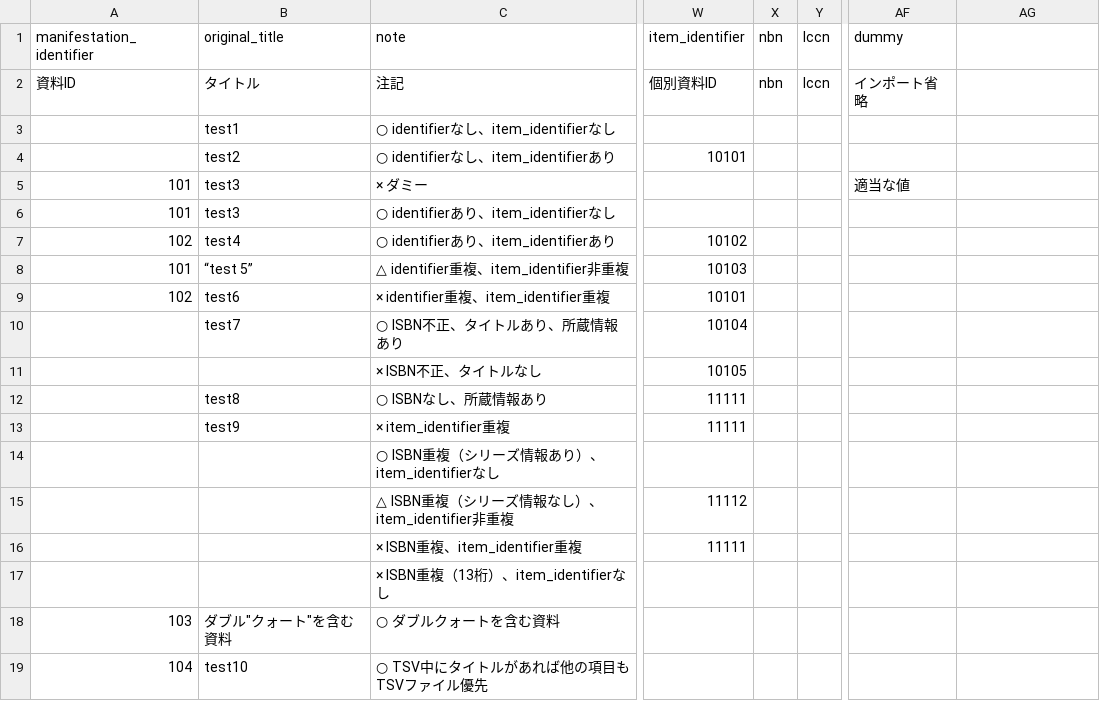
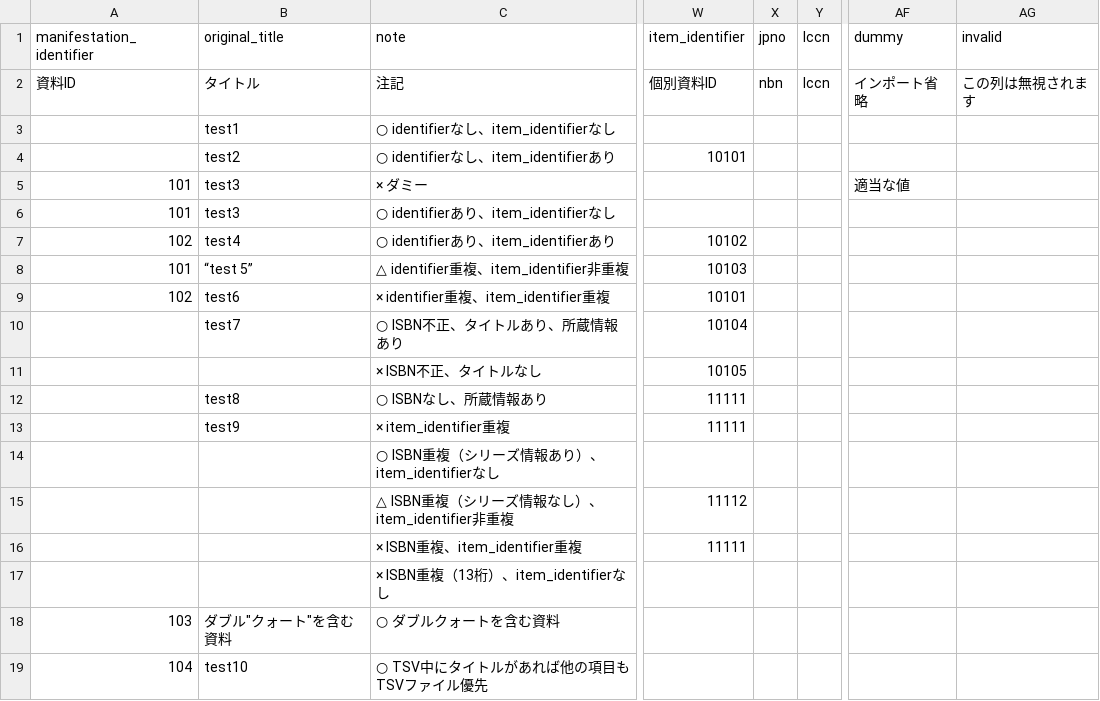
Before and after one commit to next-l/enju_biblio, a TSV file: examples/resource_import_file_sample1.tsv, drawn as a sheet; only a part is shown, gaps mark what is left out; the diff names each change by its address in the sheet, - before the commit and + after, or states it on an @@ line.

Commit message:
added an error message for skipped column next-l/enju_leaf#180

```diff
--- a/examples/resource_import_file_sample1.tsv
+++ b/examples/resource_import_file_sample1.tsv
-X1: nbn
+X1: jpno
-AG1: (empty)
+AG1: invalid
-AG2 (invalid): (empty)
+AG2 (invalid): この列は無視されます
```
Also changed, not shown: examples/agent_import_file_sample3.tsv, 4 other files.
